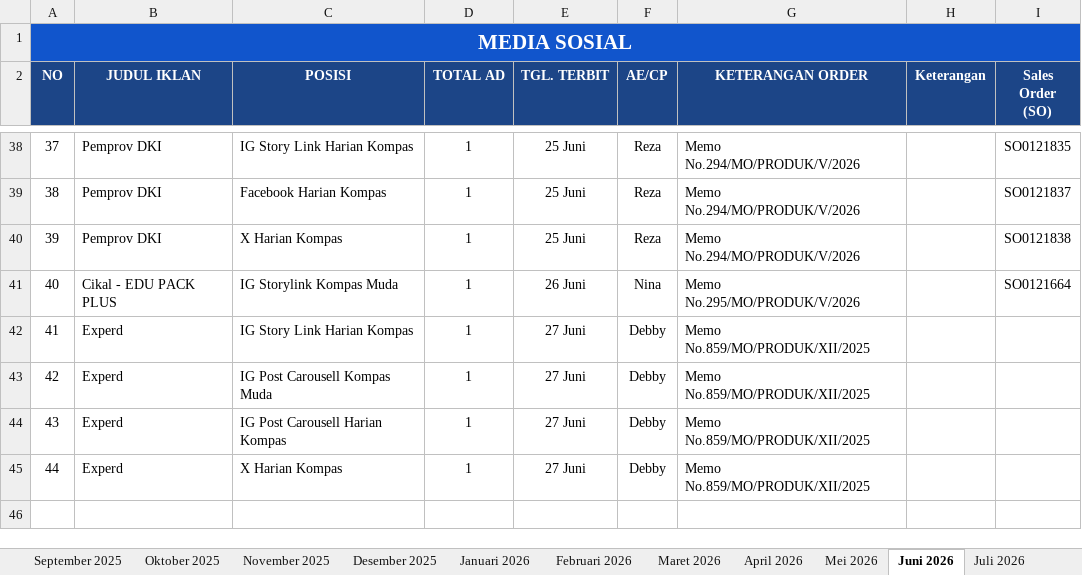
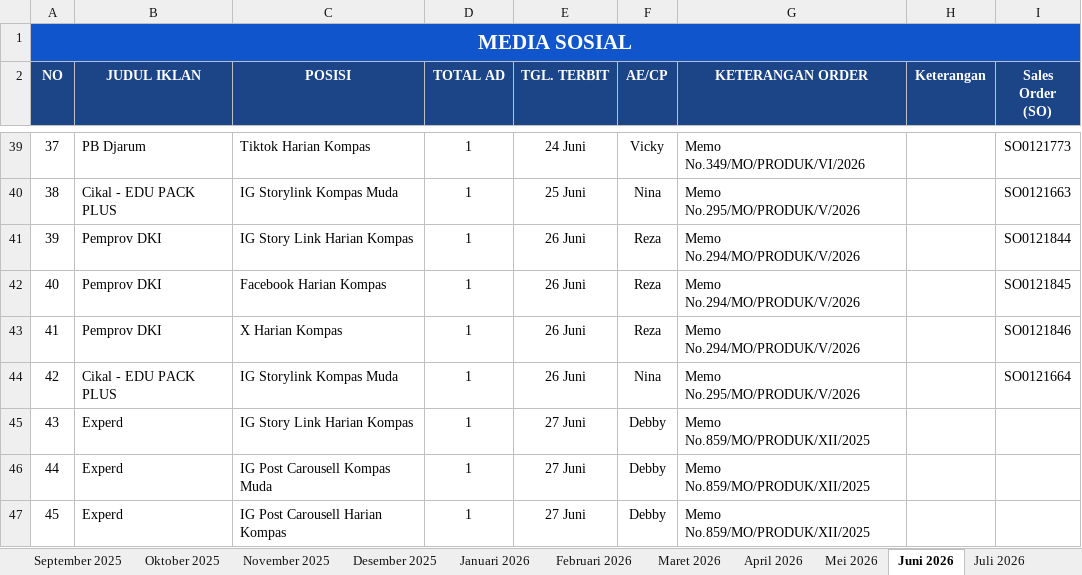
Before and after one commit to tejun219/iklanmedsos.kompas, an Excel workbook: Iklan Media Sosial Harian Kompas.xlsx, sheet Juni 2026, drawn as a sheet; only a part is shown, gaps mark what is left out; the shorter side is filled out with more unchanged rows; values as stored, in another font and other column widths than the file's, no borders; charts and pictures not drawn; addresses are those after the commit; the diff covers the shown part only; the diff names each change by its address in the sheet, - before the commit and + after, or states it on an @@ line.

```diff
--- a/Iklan Media Sosial Harian Kompas.xlsx (sheet Juni 2026)
+++ b/Iklan Media Sosial Harian Kompas.xlsx (sheet Juni 2026)
-B39 (JUDUL IKLAN): Pemprov DKI
+B39 (JUDUL IKLAN): PB Djarum
-C39 (POSISI): IG Story Link Harian Kompas
+C39 (POSISI): Tiktok Harian Kompas
-E39 (TGL. TERBIT): 25 Juni
+E39 (TGL. TERBIT): 24 Juni
-F39 (AE/CP): Reza
+F39 (AE/CP): Vicky
-G39 (KETERANGAN ORDER): Memo No.294/MO/PRODUK/V/2026
+G39 (KETERANGAN ORDER): Memo No.349/MO/PRODUK/VI/2026
-I39 (Sales Order (SO)): SO0121835
+I39 (Sales Order (SO)): SO0121773
-B40 (JUDUL IKLAN): Pemprov DKI
+B40 (JUDUL IKLAN): Cikal - EDU PACK PLUS
-C40 (POSISI): Facebook Harian Kompas
+C40 (POSISI): IG Storylink Kompas Muda
-F40 (AE/CP): Reza
+F40 (AE/CP): Nina
-G40 (KETERANGAN ORDER): Memo No.294/MO/PRODUK/V/2026
+G40 (KETERANGAN ORDER): Memo No.295/MO/PRODUK/V/2026
-I40 (Sales Order (SO)): SO0121837
+I40 (Sales Order (SO)): SO0121663
-C41 (POSISI): X Harian Kompas
+C41 (POSISI): IG Story Link Harian Kompas
-E41 (TGL. TERBIT): 25 Juni
+E41 (TGL. TERBIT): 26 Juni
-I41 (Sales Order (SO)): SO0121838
+I41 (Sales Order (SO)): SO0121844
-B42 (JUDUL IKLAN): Cikal - EDU PACK PLUS
+B42 (JUDUL IKLAN): Pemprov DKI
-C42 (POSISI): IG Storylink Kompas Muda
+C42 (POSISI): Facebook Harian Kompas
-F42 (AE/CP): Nina
+F42 (AE/CP): Reza
-G42 (KETERANGAN ORDER): Memo No.295/MO/PRODUK/V/2026
+G42 (KETERANGAN ORDER): Memo No.294/MO/PRODUK/V/2026
-I42 (Sales Order (SO)): SO0121664
+I42 (Sales Order (SO)): SO0121845
-B43 (JUDUL IKLAN): Experd
+B43 (JUDUL IKLAN): Pemprov DKI
-C43 (POSISI): IG Story Link Harian Kompas
+C43 (POSISI): X Harian Kompas
-E43:E44 (TGL. TERBIT): 27 Juni
+E43:E44 (TGL. TERBIT): 26 Juni
-F43 (AE/CP): Debby
+F43 (AE/CP): Reza
-G43 (KETERANGAN ORDER): Memo No.859/MO/PRODUK/XII/2025
+G43 (KETERANGAN ORDER): Memo No.294/MO/PRODUK/V/2026
-I43 (Sales Order (SO)): (empty)
+I43 (Sales Order (SO)): SO0121846
-B44 (JUDUL IKLAN): Experd
+B44 (JUDUL IKLAN): Cikal - EDU PACK PLUS
-C44 (POSISI): IG Post Carousell Kompas Muda
+C44 (POSISI): IG Storylink Kompas Muda
-F44 (AE/CP): Debby
+F44 (AE/CP): Nina
-G44 (KETERANGAN ORDER): Memo No.859/MO/PRODUK/XII/2025
+G44 (KETERANGAN ORDER): Memo No.295/MO/PRODUK/V/2026
-I44 (Sales Order (SO)): (empty)
+I44 (Sales Order (SO)): SO0121664
-C45 (POSISI): IG Post Carousell Harian Kompas
+C45 (POSISI): IG Story Link Harian Kompas
-C46 (POSISI): X Harian Kompas
+C46 (POSISI): IG Post Carousell Kompas Muda
+row 47: 45 | Experd | IG Post Carousell Harian Kompas | 1 | 27 Juni | Debby | Memo No.859/MO/PRODUK/XII/2025
```
Also changed, not shown: 2 added rows and 75 edited cells elsewhere in this sheet, 1 other file.
